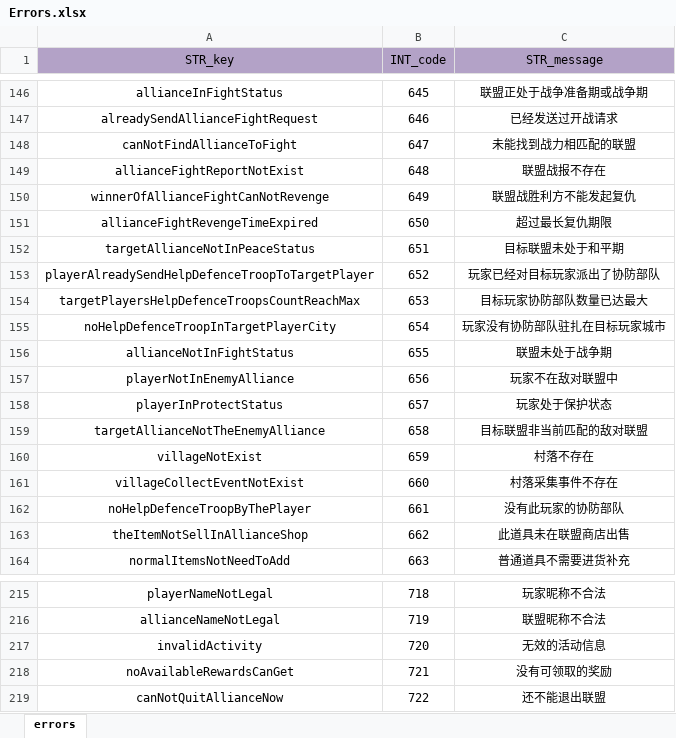
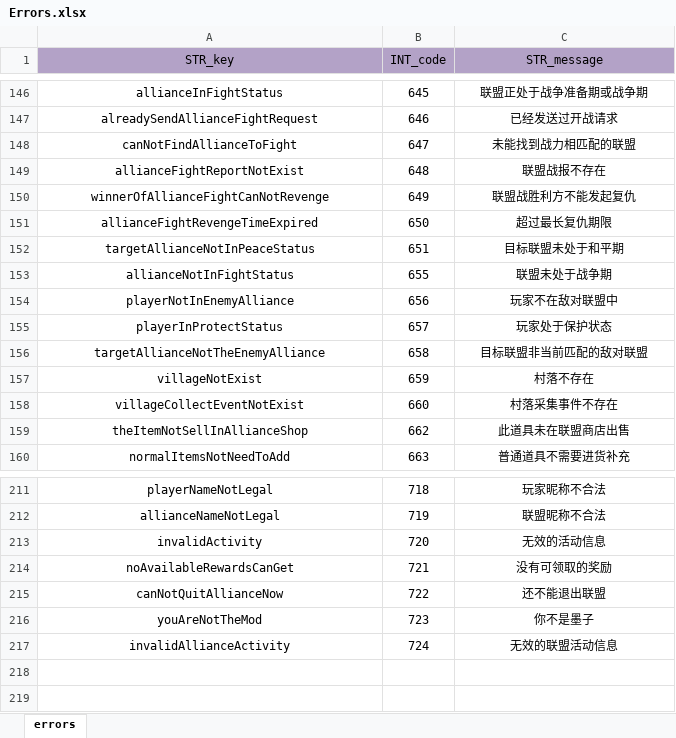
Before and after one commit to ModunZhang/dragonfall_client, an Excel workbook: Dragonfall/gameData/shared/Errors.xlsx, sheet errors, drawn as a sheet; only a part is shown, gaps mark what is left out; values as stored, in another font and other column widths than the file's, no borders; removed rows and columns are numbered as before the commit, all else as after; the diff names each change by its address in the sheet, - before the commit and + after, or states it on an @@ line.

```diff
--- a/Dragonfall/gameData/shared/Errors.xlsx (sheet errors)
+++ b/Dragonfall/gameData/shared/Errors.xlsx (sheet errors)
-row 153: playerAlreadySendHelpDefenceTroopToTargetPlayer | 652 | 玩家已经对目标玩家派出了协防部队
-row 154: targetPlayersHelpDefenceTroopsCountReachMax | 653 | 目标玩家协防部队数量已达最大
-row 155: noHelpDefenceTroopInTargetPlayerCity | 654 | 玩家没有协防部队驻扎在目标玩家城市
-row 162: noHelpDefenceTroopByThePlayer | 661 | 没有此玩家的协防部队
+row 216: youAreNotTheMod | 723 | 你不是墨子
+row 217: invalidAllianceActivity | 724 | 无效的联盟活动信息
```
Also changed, not shown: Dragonfall/gameData/shared/AllianceInitData.xlsx, Dragonfall/gameData/shared/BuildingFunction.xlsx, 29 other files.
